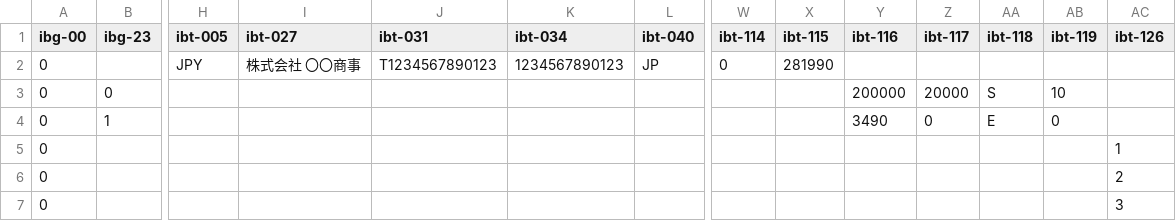
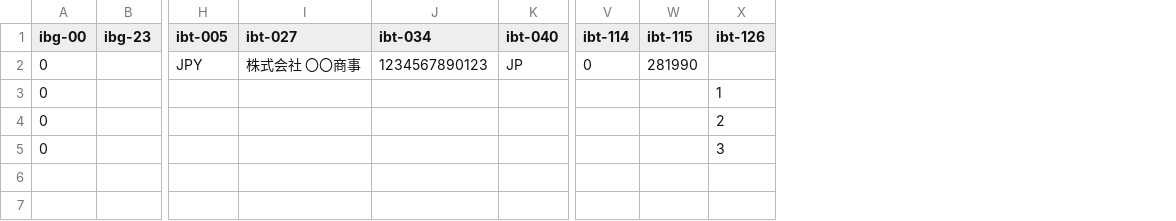
Before and after one commit to pontsoleil/japan-core, a CSV file: space.wuwei.cius/data/csv/Example1.csv, drawn as a sheet; only a part is shown, gaps mark what is left out; removed rows and columns are numbered as before the commit, all else as after; rows hold the shown columns only; the diff names each change by its address in the sheet, - before the commit and + after, or states it on an @@ line.

```diff
--- a/space.wuwei.cius/data/csv/Example1.csv
+++ b/space.wuwei.cius/data/csv/Example1.csv
-column J (ibt-031), row 2: T1234567890123
-column Y (ibt-116), empty
-column Z (ibt-117), empty
-column AA (ibt-118), empty
-column AB (ibt-119), empty
-row 3: 0 | 0 |  |  |  |  |  |  |  | 200000 | 20000 | S | 10
-row 4: 0 | 1 |  |  |  |  |  |  |  | 3490 | 0 | E | 0
```
Also changed, not shown: space.wuwei.cius/data/base/jp_pint.csv, 8 other files.
